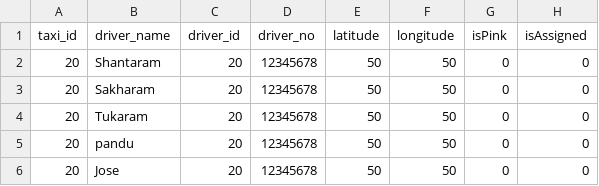
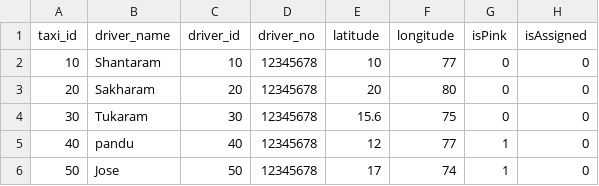
Before and after one commit to 55abhilash/fuber, a CSV file: db/taxis.csv, drawn as a sheet.

Commit message:
Changes to sample data

```diff
--- a/db/taxis.csv
+++ b/db/taxis.csv
@@ -1,6 +1,6 @@
 taxi_id,driver_name,driver_id,driver_no,latitude,longitude,isPink,isAssigned
-20,Shantaram,20,12345678,50,50,0,0
-20,Sakharam,20,12345678,50,50,0,0
-20,Tukaram,20,12345678,50,50,0,0
-20,pandu,20,12345678,50,50,0,0
-20,Jose,20,12345678,50,50,0,0
+10,Shantaram,10,12345678,10,77,0,0
+20,Sakharam,20,12345678,20,80,0,0
+30,Tukaram,30,12345678,15.6,75,0,0
+40,pandu,40,12345678,12,77,1,0
+50,Jose,50,12345678,17,74,1,0
```
